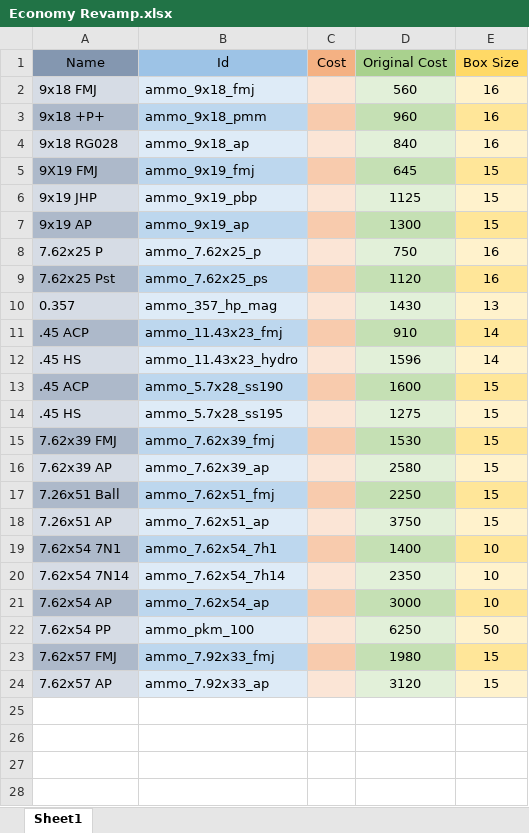
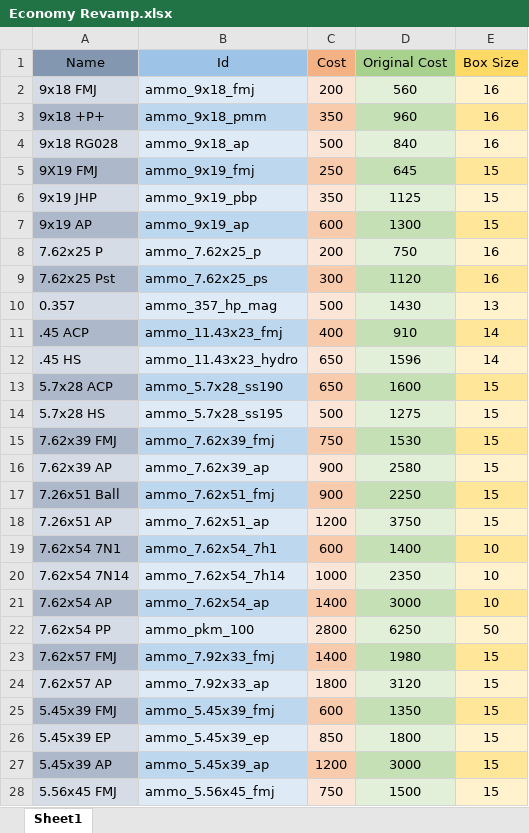
Before and after one commit to GoldsphereShill/Back-to-roots-wip, an Excel workbook: development/Economy Revamp.xlsx, sheet Sheet1, drawn as a sheet; only a part is shown; values as stored, in another font and other column widths than the file's, no borders; the diff covers the shown part only; the diff names each change by its address in the sheet, - before the commit and + after, or states it on an @@ line.

```diff
--- a/development/Economy Revamp.xlsx (sheet Sheet1)
+++ b/development/Economy Revamp.xlsx (sheet Sheet1)
-C2 (Cost): (empty)
+C2 (Cost): 200
-C3 (Cost): (empty)
+C3 (Cost): 350
-C4 (Cost): (empty)
+C4 (Cost): 500
-C5 (Cost): (empty)
+C5 (Cost): 250
-C6 (Cost): (empty)
+C6 (Cost): 350
-C7 (Cost): (empty)
+C7 (Cost): 600
-C8 (Cost): (empty)
+C8 (Cost): 200
-C9 (Cost): (empty)
+C9 (Cost): 300
-C10 (Cost): (empty)
+C10 (Cost): 500
-C11 (Cost): (empty)
+C11 (Cost): 400
-C12:C13 (Cost): (empty)
+C12:C13 (Cost): 650
-A13 (Name): .45 ACP
+A13 (Name): 5.7x28 ACP
-A14 (Name): .45 HS
+A14 (Name): 5.7x28 HS
-C14 (Cost): (empty)
+C14 (Cost): 500
-C15 (Cost): (empty)
+C15 (Cost): 750
-C16:C17 (Cost): (empty)
+C16:C17 (Cost): 900
-C18 (Cost): (empty)
+C18 (Cost): 1200
-C19 (Cost): (empty)
+C19 (Cost): 600
-C20 (Cost): (empty)
+C20 (Cost): 1000
-C21 (Cost): (empty)
+C21 (Cost): 1400
-C22 (Cost): (empty)
+C22 (Cost): 2800
-C23 (Cost): (empty)
+C23 (Cost): 1400
-C24 (Cost): (empty)
+C24 (Cost): 1800
+row 25: 5.45x39 FMJ | ammo_5.45x39_fmj | 600 | 1350 | 15
+row 26: 5.45x39 EP | ammo_5.45x39_ep | 850 | 1800 | 15
+row 27: 5.45x39 AP | ammo_5.45x39_ap | 1200 | 3000 | 15
+row 28: 5.56x45 FMJ | ammo_5.56x45_fmj | 750 | 1500 | 15
```
Also changed, not shown: 19 added rows elsewhere in this sheet, 4 other files.
